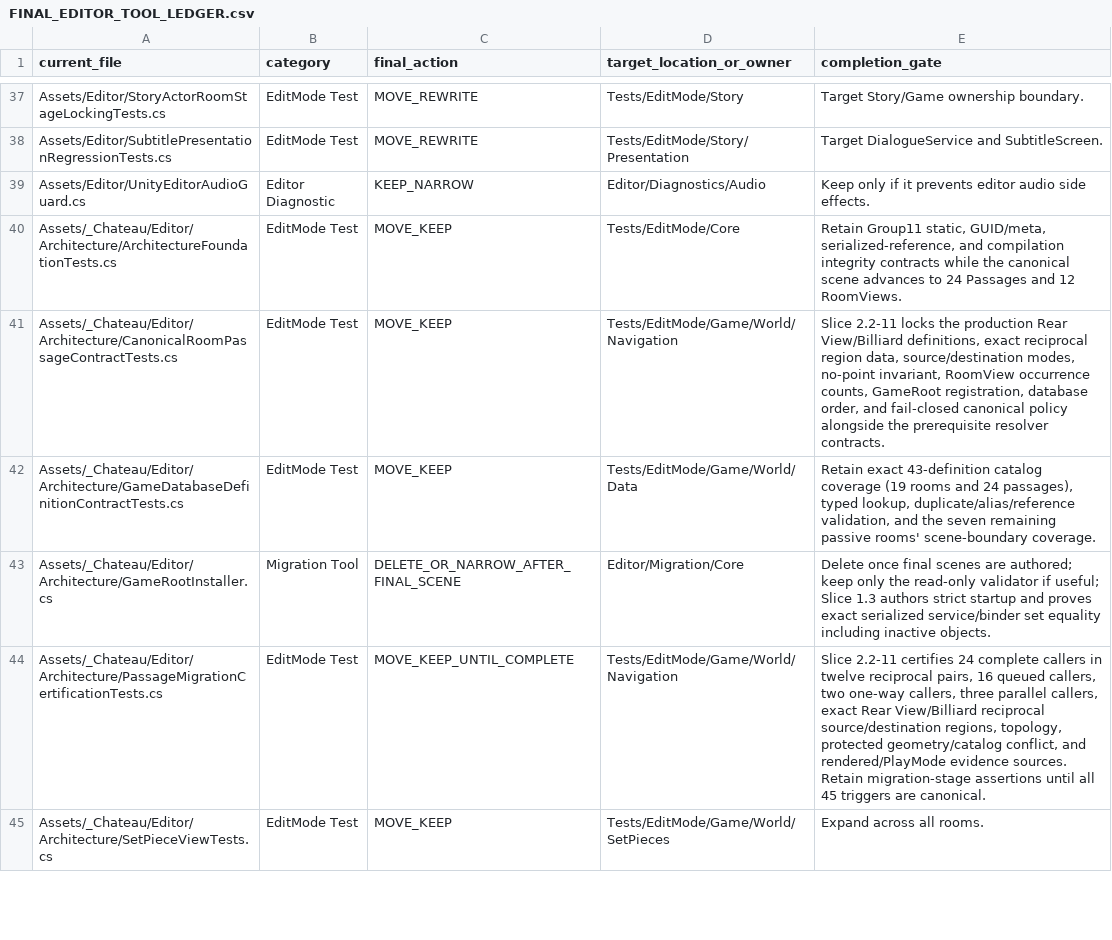
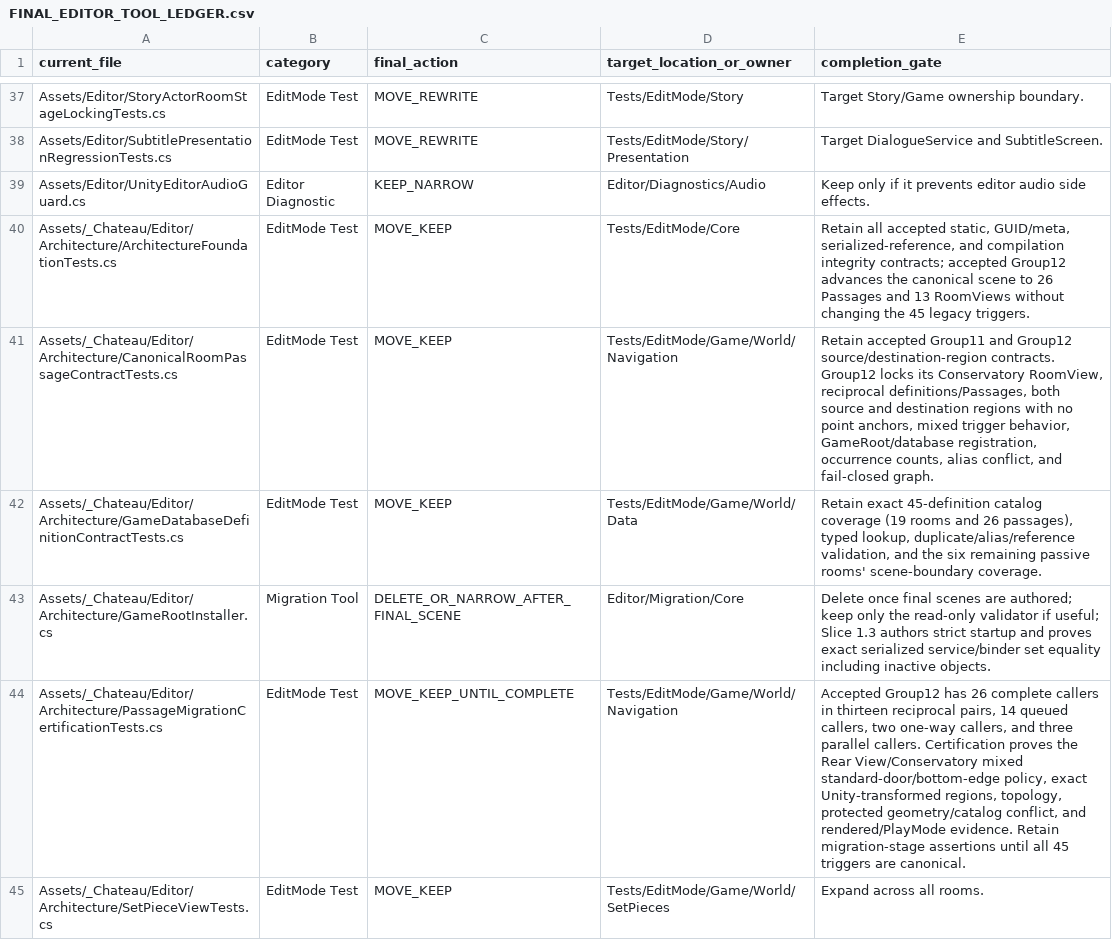
Before and after one commit to redgargoyle/ChateauElsewhere, a CSV file: Docs/Architecture/Overhaul/FINAL_EDITOR_TOOL_LEDGER.csv, drawn as a sheet; only a part is shown, gaps mark what is left out; the diff covers the shown part only.

```diff
--- a/Docs/Architecture/Overhaul/FINAL_EDITOR_TOOL_LEDGER.csv
+++ b/Docs/Architecture/Overhaul/FINAL_EDITOR_TOOL_LEDGER.csv
@@ -39,7 +39,7 @@ Assets/Editor/SubtitlePresentationRegressionTests.cs,EditMode Test,MOVE_REWRITE,
 Assets/Editor/UnityEditorAudioGuard.cs,Editor Diagnostic,KEEP_NARROW,Editor/Diagnostics/Audio,Keep only if it prevents editor audio side effects.
-Assets/_Chateau/Editor/Architecture/ArchitectureFoundationTests.cs,EditMode Test,MOVE_KEEP,Tests/EditMode/Core,"Retain Group11 static, GUID/meta, serialized-reference, and compilation integrity contracts while the canonical scene advances to 24 Passages and 12 RoomViews."
-Assets/_Chateau/Editor/Architecture/CanonicalRoomPassageContractTests.cs,EditMode Test,MOVE_KEEP,Tests/EditMode/Game/World/Navigation,"Slice 2.2-11 locks the production Rear View/Billiard definitions, exact reciprocal region data, source/destination modes, no-point invariant, RoomView occurrence counts, GameRoot registration, database order, and fail-closed canonical policy alongside the prerequisite resolver contracts."
-Assets/_Chateau/Editor/Architecture/GameDatabaseDefinitionContractTests.cs,EditMode Test,MOVE_KEEP,Tests/EditMode/Game/World/Data,"Retain exact 43-definition catalog coverage (19 rooms and 24 passages), typed lookup, duplicate/alias/reference validation, and the seven remaining passive rooms' scene-boundary coverage."
+Assets/_Chateau/Editor/Architecture/ArchitectureFoundationTests.cs,EditMode Test,MOVE_KEEP,Tests/EditMode/Core,"Retain all accepted static, GUID/meta, serialized-reference, and compilation integrity contracts; accepted Group12 advances the canonical scene to 26 Passages and 13 RoomViews without changing the 45 legacy triggers."
+Assets/_Chateau/Editor/Architecture/CanonicalRoomPassageContractTests.cs,EditMode Test,MOVE_KEEP,Tests/EditMode/Game/World/Navigation,"Retain accepted Group11 and Group12 source/destination-region contracts. Group12 locks its Conservatory RoomView, reciprocal definitions/Passages, both source and destination regions with no point anchors, mixed trigger behavior, GameRoot/database registration, occurrence counts, alias conflict, and fail-closed graph."
+Assets/_Chateau/Editor/Architecture/GameDatabaseDefinitionContractTests.cs,EditMode Test,MOVE_KEEP,Tests/EditMode/Game/World/Data,"Retain exact 45-definition catalog coverage (19 rooms and 26 passages), typed lookup, duplicate/alias/reference validation, and the six remaining passive rooms' scene-boundary coverage."
 Assets/_Chateau/Editor/Architecture/GameRootInstaller.cs,Migration Tool,DELETE_OR_NARROW_AFTER_FINAL_SCENE,Editor/Migration/Core,Delete once final scenes are authored; keep only the read-only validator if useful; Slice 1.3 authors strict startup and proves exact serialized service/binder set equality including inactive objects.
-Assets/_Chateau/Editor/Architecture/PassageMigrationCertificationTests.cs,EditMode Test,MOVE_KEEP_UNTIL_COMPLETE,Tests/EditMode/Game/World/Navigation,"Slice 2.2-11 certifies 24 complete callers in twelve reciprocal pairs, 16 queued callers, two one-way callers, three parallel callers, exact Rear View/Billiard reciprocal source/destination regions, topology, protected geometry/catalog conflict, and rendered/PlayMode evidence sources. Retain migration-stage assertions until all 45 triggers are canonical."
+Assets/_Chateau/Editor/Architecture/PassageMigrationCertificationTests.cs,EditMode Test,MOVE_KEEP_UNTIL_COMPLETE,Tests/EditMode/Game/World/Navigation,"Accepted Group12 has 26 complete callers in thirteen reciprocal pairs, 14 queued callers, two one-way callers, and three parallel callers. Certification proves the Rear View/Conservatory mixed standard-door/bottom-edge policy, exact Unity-transformed regions, topology, protected geometry/catalog conflict, and rendered/PlayMode evidence. Retain migration-stage assertions until all 45 triggers are canonical."
 Assets/_Chateau/Editor/Architecture/SetPieceViewTests.cs,EditMode Test,MOVE_KEEP,Tests/EditMode/Game/World/SetPieces,Expand across all rooms.
```
Also changed, not shown: 5 edited cells elsewhere in this file, Docs/Architecture/Generated/script_integrity.csv, Docs/Architecture/Generated/serialized_script_refs.csv, 23 other files.
